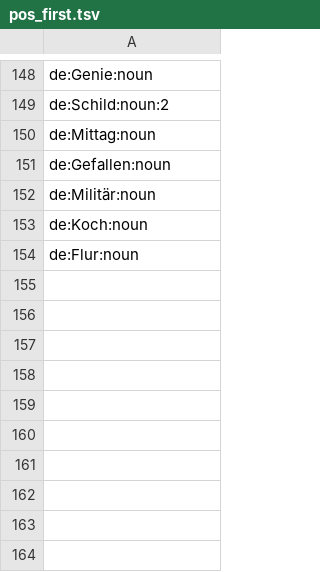
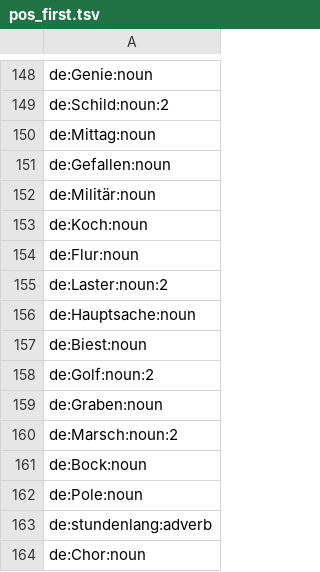
Before and after one commit to heitorpais/four-language-translator, a TSV file: build/claude/pos_first.tsv, drawn as a sheet; only a part is shown, gaps mark what is left out; the diff names each change by its address in the sheet, - before the commit and + after, or states it on an @@ line.

```diff
--- a/build/claude/pos_first.tsv
+++ b/build/claude/pos_first.tsv
+row 155: de:Laster:noun:2
+row 156: de:Hauptsache:noun
+row 157: de:Biest:noun
+row 158: de:Golf:noun:2
+row 159: de:Graben:noun
+row 160: de:Marsch:noun:2
+row 161: de:Bock:noun
+row 162: de:Pole:noun
+row 163: de:stundenlang:adverb
+row 164: de:Chor:noun
```
Also changed, not shown: build/claude/minor.tsv, 22 other files.
